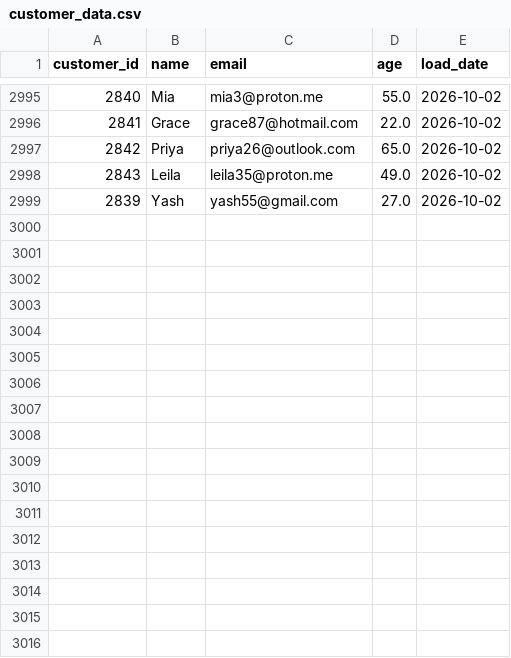
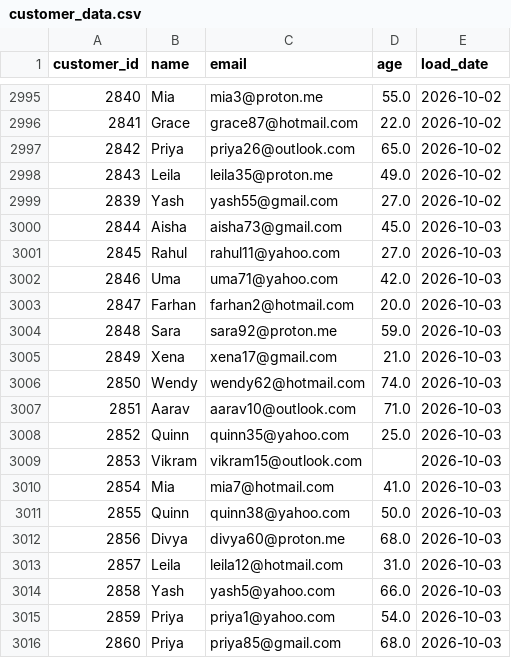
Before and after one commit to darshandharu/data-quality-monitoring-dashboard, a CSV file: raw_data/customer_data.csv, drawn as a sheet; only a part is shown, gaps mark what is left out.

```diff
--- a/raw_data/customer_data.csv
+++ b/raw_data/customer_data.csv
@@ -2999 +2999,18 @@ customer_id,name,email,age,load_date
 2839,Yash,yash55@gmail.com,27.0,2026-10-02
+2844,Aisha,aisha73@gmail.com,45.0,2026-10-03
+2845,Rahul,rahul11@yahoo.com,27.0,2026-10-03
+2846,Uma,uma71@yahoo.com,42.0,2026-10-03
+2847,Farhan,farhan2@hotmail.com,20.0,2026-10-03
+2848,Sara,sara92@proton.me,59.0,2026-10-03
+2849,Xena,xena17@gmail.com,21.0,2026-10-03
+2850,Wendy,wendy62@hotmail.com,74.0,2026-10-03
+2851,Aarav,aarav10@outlook.com,71.0,2026-10-03
+2852,Quinn,quinn35@yahoo.com,25.0,2026-10-03
+2853,Vikram,vikram15@outlook.com,,2026-10-03
+2854,Mia,mia7@hotmail.com,41.0,2026-10-03
+2855,Quinn,quinn38@yahoo.com,50.0,2026-10-03
+2856,Divya,divya60@proton.me,68.0,2026-10-03
+2857,Leila,leila12@hotmail.com,31.0,2026-10-03
+2858,Yash,yash5@yahoo.com,66.0,2026-10-03
+2859,Priya,priya1@yahoo.com,54.0,2026-10-03
+2860,Priya,priya85@gmail.com,68.0,2026-10-03
```
Also changed, not shown: 4 other files.
